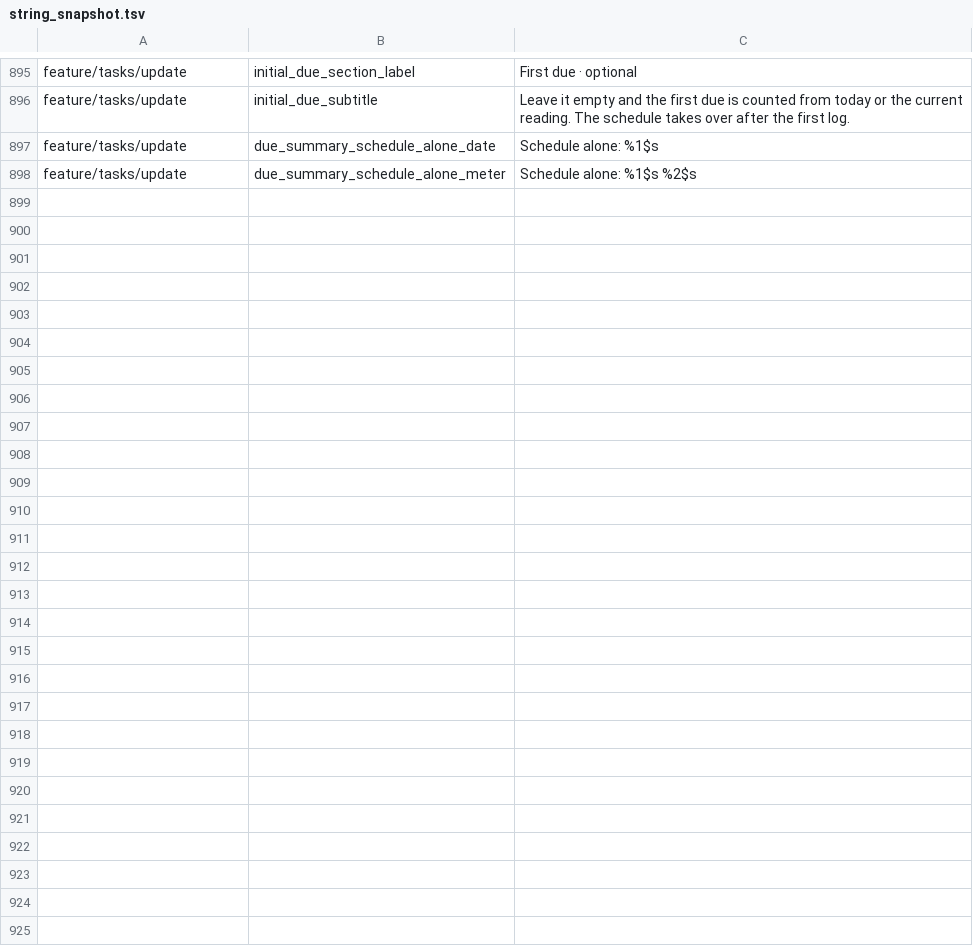
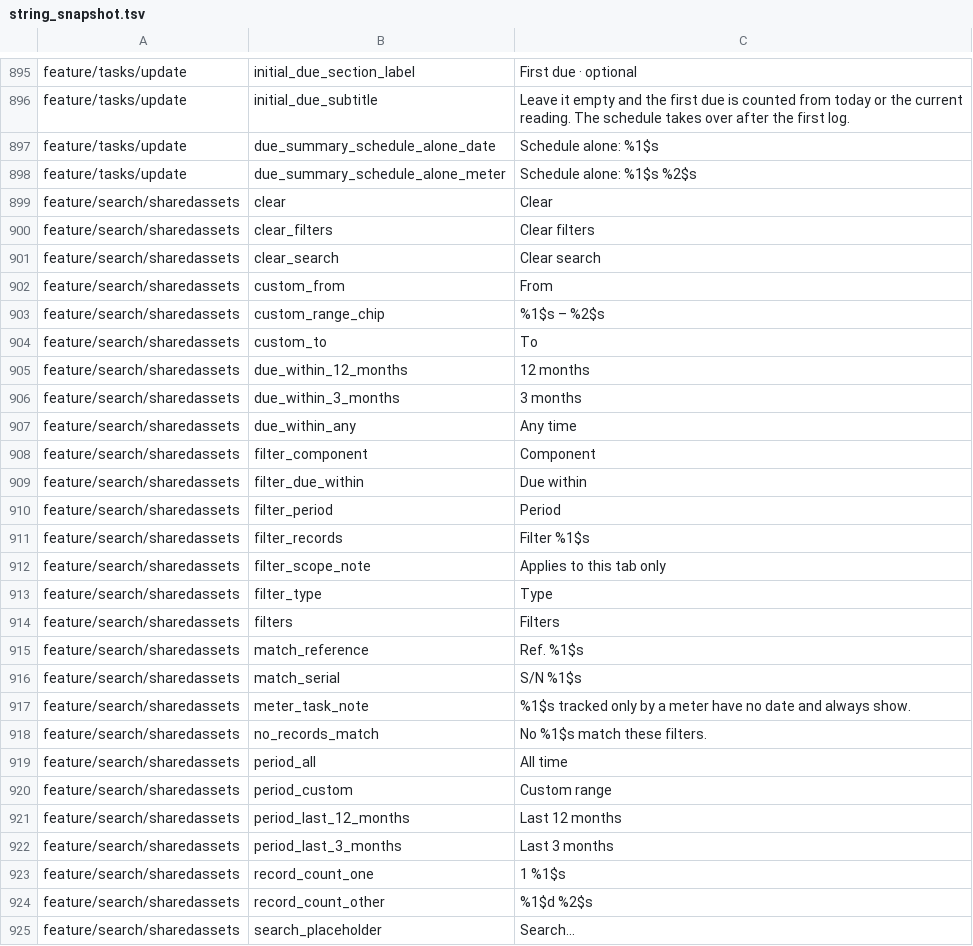
Before and after one commit to fz172/squawkit, a TSV file: core/template/src/androidHostTest/resources/string_snapshot.tsv, drawn as a sheet; only a part is shown, gaps mark what is left out; the diff covers the shown part only; the diff names each change by its address in the sheet, - before the commit and + after, or states it on an @@ line.

```diff
--- a/core/template/src/androidHostTest/resources/string_snapshot.tsv
+++ b/core/template/src/androidHostTest/resources/string_snapshot.tsv
+row 899: feature/search/sharedassets | clear | Clear
+row 900: feature/search/sharedassets | clear_filters | Clear filters
+row 901: feature/search/sharedassets | clear_search | Clear search
+row 902: feature/search/sharedassets | custom_from | From
+row 903: feature/search/sharedassets | custom_range_chip | %1$s – %2$s
+row 904: feature/search/sharedassets | custom_to | To
+row 905: feature/search/sharedassets | due_within_12_months | 12 months
+row 906: feature/search/sharedassets | due_within_3_months | 3 months
+row 907: feature/search/sharedassets | due_within_any | Any time
+row 908: feature/search/sharedassets | filter_component | Component
+row 909: feature/search/sharedassets | filter_due_within | Due within
+row 910: feature/search/sharedassets | filter_period | Period
+row 911: feature/search/sharedassets | filter_records | Filter %1$s
+row 912: feature/search/sharedassets | filter_scope_note | Applies to this tab only
+row 913: feature/search/sharedassets | filter_type | Type
+row 914: feature/search/sharedassets | filters | Filters
+row 915: feature/search/sharedassets | match_reference | Ref. %1$s
+row 916: feature/search/sharedassets | match_serial | S/N %1$s
+row 917: feature/search/sharedassets | meter_task_note | %1$s tracked only by a meter have no date and always show.
+row 918: feature/search/sharedassets | no_records_match | No %1$s match these filters.
+row 919: feature/search/sharedassets | period_all | All time
+row 920: feature/search/sharedassets | period_custom | Custom range
+row 921: feature/search/sharedassets | period_last_12_months | Last 12 months
+row 922: feature/search/sharedassets | period_last_3_months | Last 3 months
+row 923: feature/search/sharedassets | record_count_one | 1 %1$s
+row 924: feature/search/sharedassets | record_count_other | %1$d %2$s
+row 925: feature/search/sharedassets | search_placeholder | Search…
```
Also changed, not shown: 10 added rows and 10 removed rows elsewhere in this file, 23 other files.
